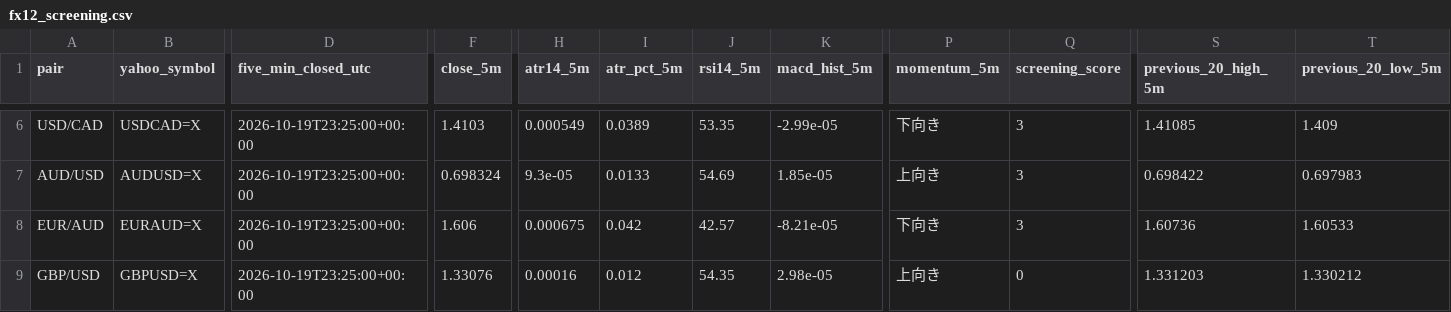
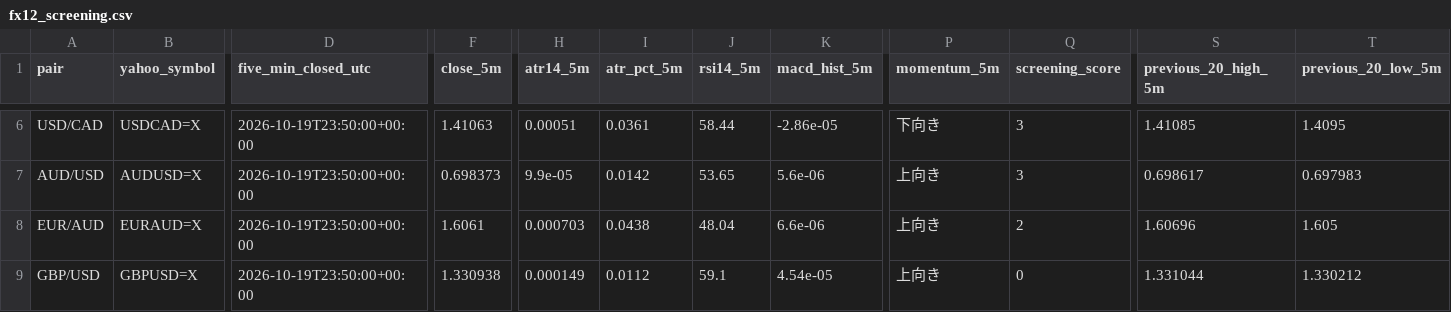
Before and after one commit to reonest/fx12-auto-analysis, a CSV file: docs/fx12_screening.csv, drawn as a sheet; only a part is shown, gaps mark what is left out; the diff covers the shown part only; the diff names each change by its address in the sheet, - before the commit and + after, or states it on an @@ line.

```diff
--- a/docs/fx12_screening.csv
+++ b/docs/fx12_screening.csv
-D6:D9 (five_min_closed_utc): 2026-10-19T23:25:00+00:00
+D6:D9 (five_min_closed_utc): 2026-10-19T23:50:00+00:00
-F6 (close_5m): 1.4103
+F6 (close_5m): 1.41063
-H6 (atr14_5m): 0.000549
+H6 (atr14_5m): 0.00051
-I6 (atr_pct_5m): 0.0389
+I6 (atr_pct_5m): 0.0361
-J6 (rsi14_5m): 53.35
+J6 (rsi14_5m): 58.44
-K6 (macd_hist_5m): -2.99e-05
+K6 (macd_hist_5m): -2.86e-05
-T6 (previous_20_low_5m): 1.409
+T6 (previous_20_low_5m): 1.4095
-F7 (close_5m): 0.698324
+F7 (close_5m): 0.698373
-H7 (atr14_5m): 9.3e-05
+H7 (atr14_5m): 9.9e-05
-I7 (atr_pct_5m): 0.0133
+I7 (atr_pct_5m): 0.0142
-J7 (rsi14_5m): 54.69
+J7 (rsi14_5m): 53.65
-K7 (macd_hist_5m): 1.85e-05
+K7 (macd_hist_5m): 5.6e-06
-S7 (previous_20_high_5m): 0.698422
+S7 (previous_20_high_5m): 0.698617
-F8 (close_5m): 1.606
+F8 (close_5m): 1.6061
-H8 (atr14_5m): 0.000675
+H8 (atr14_5m): 0.000703
-I8 (atr_pct_5m): 0.042
+I8 (atr_pct_5m): 0.0438
-J8 (rsi14_5m): 42.57
+J8 (rsi14_5m): 48.04
-K8 (macd_hist_5m): -8.21e-05
+K8 (macd_hist_5m): 6.6e-06
-P8 (momentum_5m): 下向き
+P8 (momentum_5m): 上向き
-Q8 (screening_score): 3
+Q8 (screening_score): 2
-S8 (previous_20_high_5m): 1.60736
+S8 (previous_20_high_5m): 1.60696
-T8 (previous_20_low_5m): 1.60533
+T8 (previous_20_low_5m): 1.605
-F9 (close_5m): 1.33076
+F9 (close_5m): 1.330938
-H9 (atr14_5m): 0.00016
+H9 (atr14_5m): 0.000149
-I9 (atr_pct_5m): 0.012
+I9 (atr_pct_5m): 0.0112
-J9 (rsi14_5m): 54.35
+J9 (rsi14_5m): 59.1
-K9 (macd_hist_5m): 2.98e-05
+K9 (macd_hist_5m): 4.54e-05
-S9 (previous_20_high_5m): 1.331203
+S9 (previous_20_high_5m): 1.331044
```
Also changed, not shown: 65 edited cells elsewhere in this file, 2 other files.
